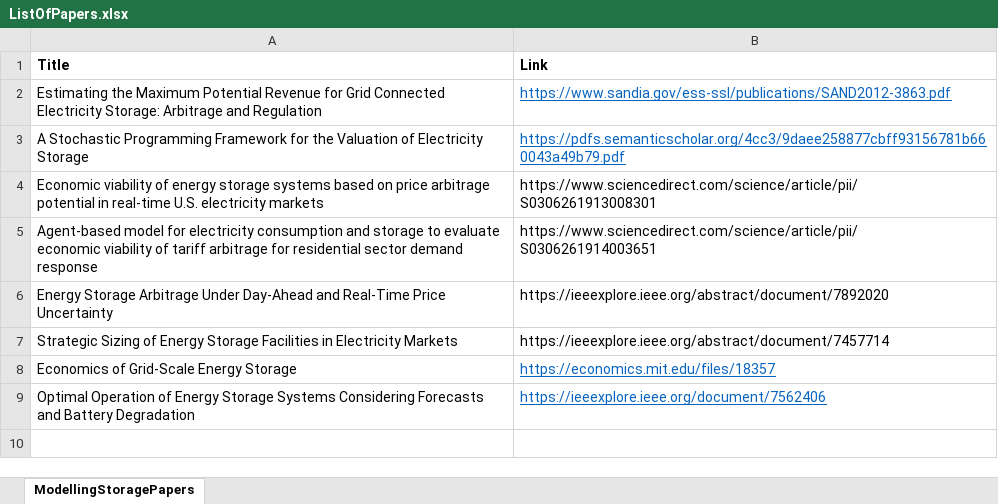
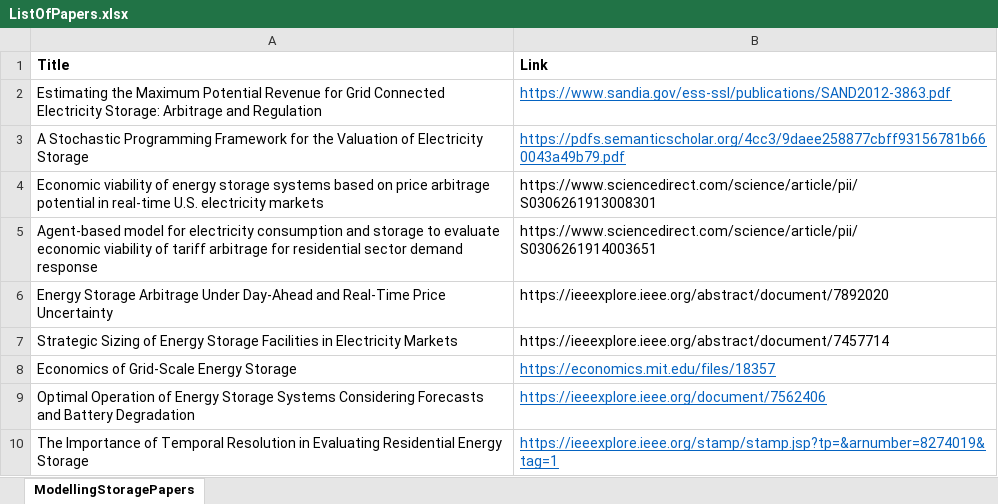
Before and after one commit to coreykok/StorageStrategyTool, an Excel workbook: ListOfPapers.xlsx, sheet ModellingStoragePapers, drawn as a sheet; values as stored, in another font and other column widths than the file's, no borders; the diff names each change by its address in the sheet, - before the commit and + after, or states it on an @@ line.

```diff
--- a/ListOfPapers.xlsx (sheet ModellingStoragePapers)
+++ b/ListOfPapers.xlsx (sheet ModellingStoragePapers)
+row 10: The Importance of Temporal Resolution in Evaluating Residential Energy Storage | https://ieeexplore.ieee.org/stamp/stamp.jsp?tp=&arnumber=8274019&tag=1
```
Also changed, not shown: 20 other files.
